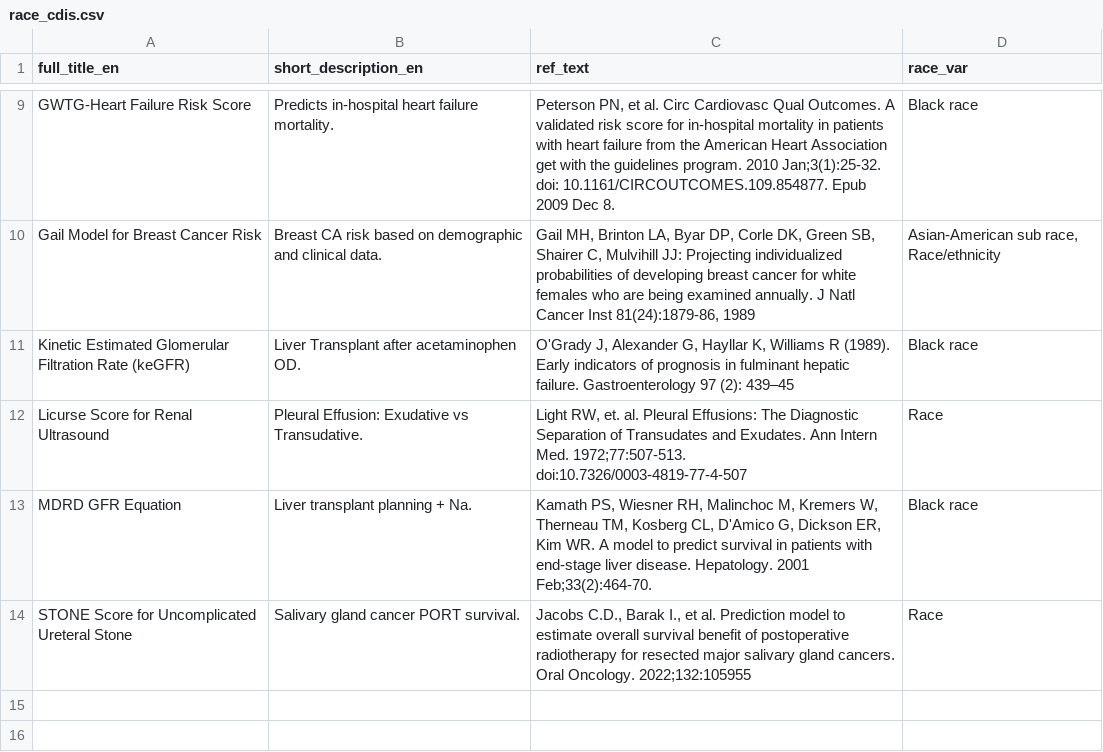
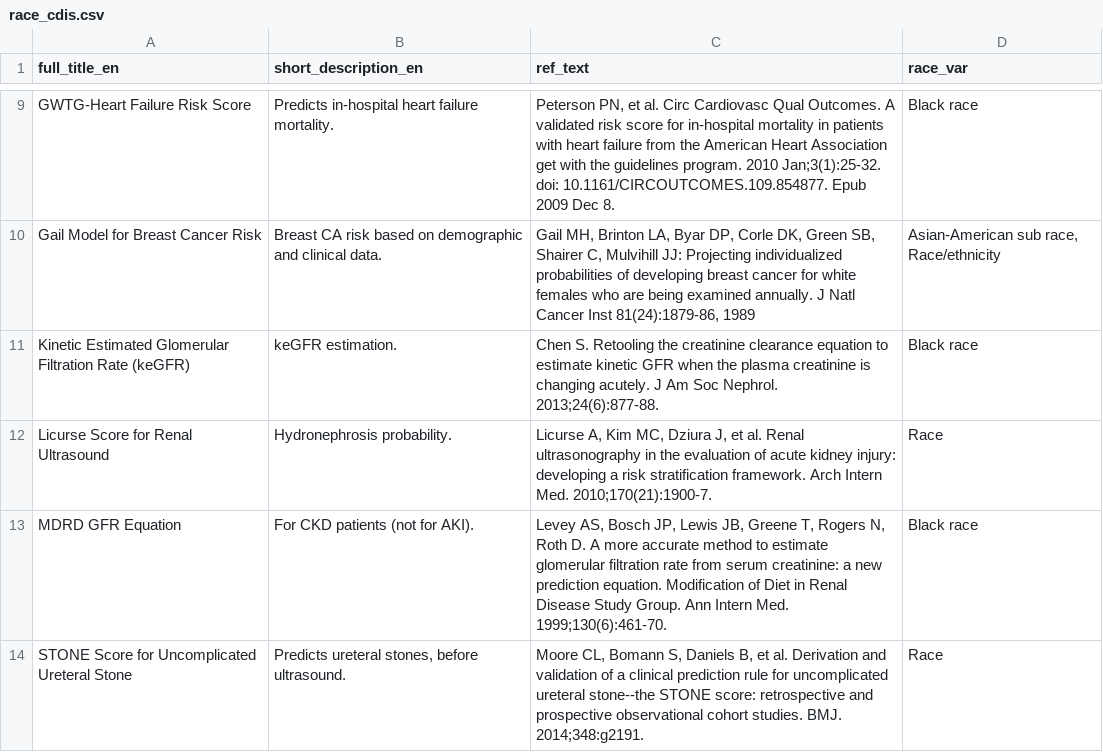
Before and after one commit to csinva/clinical-rule-analysis, a CSV file: results/race_cdis.csv, drawn as a sheet; only a part is shown, gaps mark what is left out.

```diff
--- a/results/race_cdis.csv
+++ b/results/race_cdis.csv
@@ -10,5 +10,5 @@ GWTG-Heart Failure Risk Score,Predicts in-hospital heart failure mortality.,"Pet
 Gail Model for Breast Cancer Risk,Breast CA risk based on demographic and clinical data.,"Gail MH, Brinton LA, Byar DP, Corle DK, Green SB, Shairer C, Mulvihill JJ: Projecting individualized probabilities of developing breast cancer for white females who are being examined annually. J Natl Cancer Inst 81(24):1879-86, 1989","Asian-American sub race, Race/ethnicity"
-Kinetic Estimated Glomerular Filtration Rate (keGFR),Liver Transplant after acetaminophen OD.,"O'Grady J, Alexander G, Hayllar K, Williams R (1989). Early indicators of prognosis in fulminant hepatic failure. Gastroenterology 97 (2): 439–45",Black race
-Licurse Score for Renal Ultrasound,Pleural Effusion: Exudative vs Transudative.,"Light RW, et. al. Pleural Effusions: The Diagnostic Separation of Transudates and Exudates. Ann Intern Med. 1972;77:507-513. doi:10.7326/0003-4819-77-4-507",Race
-MDRD GFR Equation,Liver transplant planning + Na.,"Kamath PS, Wiesner RH, Malinchoc M, Kremers W, Therneau TM, Kosberg CL, D'Amico G, Dickson ER, Kim WR. A model to predict survival in patients with end-stage liver disease. Hepatology. 2001 Feb;33(2):464-70.",Black race
-STONE Score for Uncomplicated Ureteral Stone,Salivary gland cancer PORT survival.,"Jacobs C.D., Barak I., et al. Prediction model to estimate overall survival benefit of postoperative radiotherapy for resected major salivary gland cancers. Oral Oncology. 2022;132:105955",Race
+Kinetic Estimated Glomerular Filtration Rate (keGFR),keGFR estimation.,Chen S. Retooling the creatinine clearance equation to estimate kinetic GFR when the plasma creatinine is changing acutely. J Am Soc Nephrol. 2013;24(6):877-88.,Black race
+Licurse Score for Renal Ultrasound,Hydronephrosis probability.,"Licurse A, Kim MC, Dziura J, et al. Renal ultrasonography in the evaluation of acute kidney injury: developing a risk stratification framework. Arch Intern Med. 2010;170(21):1900-7.",Race
+MDRD GFR Equation,For CKD patients (not for AKI).,"Levey AS, Bosch JP, Lewis JB, Greene T, Rogers N, Roth D. A more accurate method to estimate glomerular filtration rate from serum creatinine: a new prediction equation. Modification of Diet in Renal Disease Study Group. Ann Intern Med. 1999;130(6):461-70.",Black race
+STONE Score for Uncomplicated Ureteral Stone,"Predicts ureteral stones, before ultrasound.","Moore CL, Bomann S, Daniels B, et al. Derivation and validation of a clinical prediction rule for uncomplicated ureteral stone--the STONE score: retrospective and prospective observational cohort studies. BMJ. 2014;348:g2191.",Race
```
Also changed, not shown: data/main.csv, results/fam_hist_cdis.csv, 15 other files.
